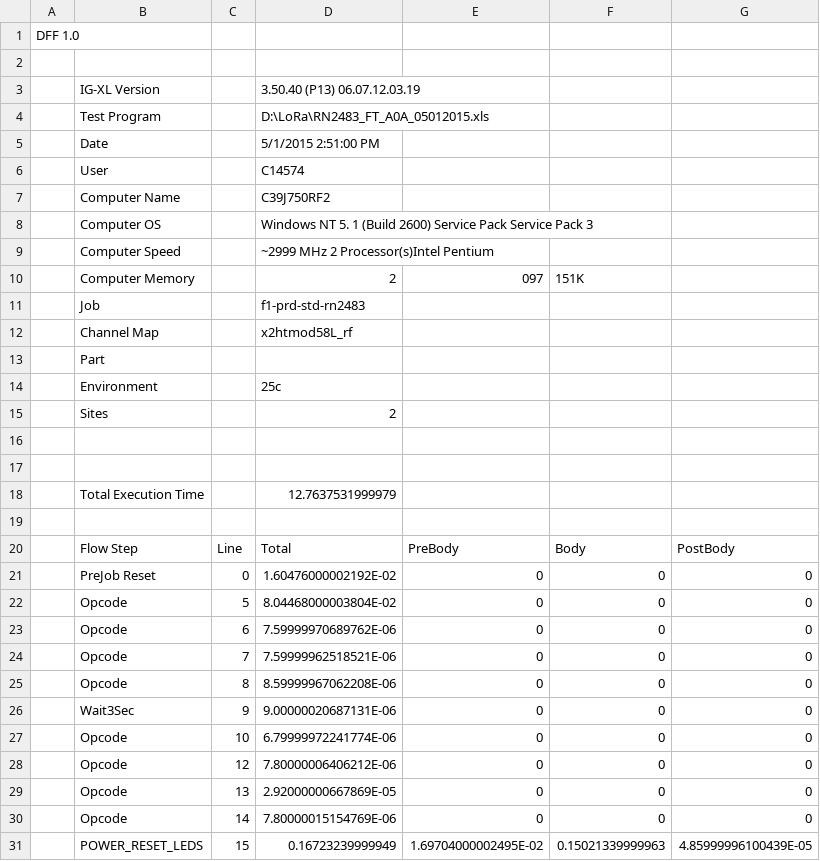
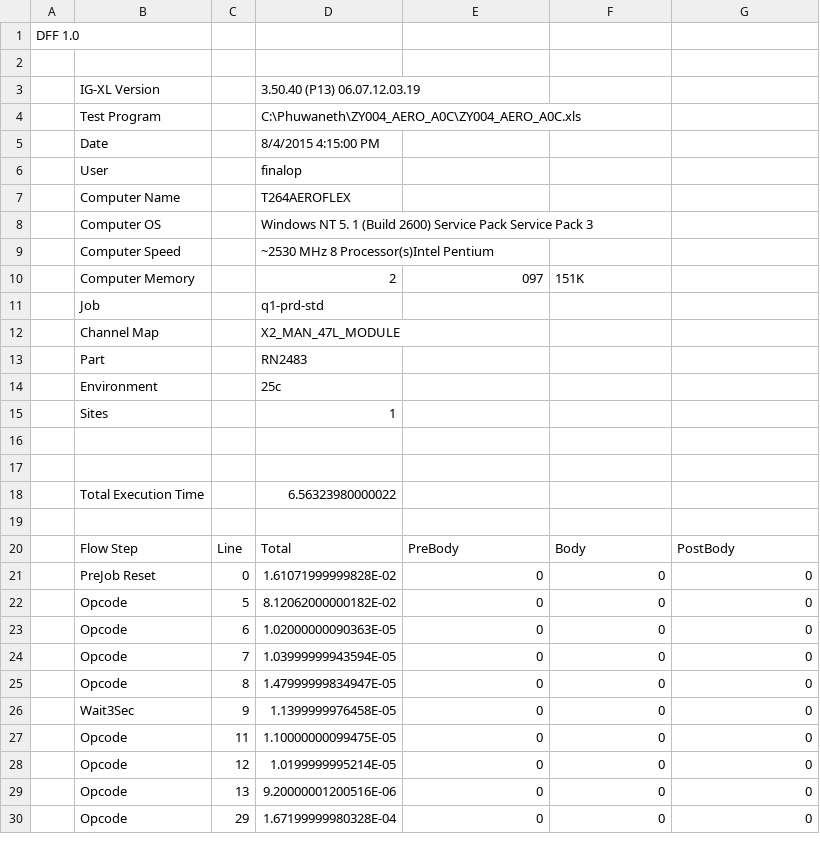
Before and after one commit to tynanook/sitka2xx3, a CSV file: WorkSheets/Execution Profile.csv, drawn as a sheet; only a part is shown; the diff covers the shown part only.

```diff
--- a/WorkSheets/Execution Profile.csv
+++ b/WorkSheets/Execution Profile.csv
@@ -3,29 +3,28 @@ DFF 1.0,,,,,,,
 ,IG-XL Version,,3.50.40 (P13) 06.07.12.03.19,,,,
-,Test Program,,D:\LoRa\RN2483_FT_A0A_05012015.xls,,,,
-,Date,,5/1/2015 2:51:00 PM,,,,
-,User,,C14574,,,,
-,Computer Name,,C39J750RF2,,,,
+,Test Program,,C:\Phuwaneth\ZY004_AERO_A0C\ZY004_AERO_A0C.xls,,,,
+,Date,,8/4/2015 4:15:00 PM,,,,
+,User,,finalop,,,,
+,Computer Name,,T264AEROFLEX,,,,
 ,Computer OS,,Windows NT  5. 1 (Build  2600) Service Pack Service Pack 3,,,,
-,Computer Speed,,~2999 MHz 2 Processor(s)Intel Pentium,,,,
+,Computer Speed,,~2530 MHz 8 Processor(s)Intel Pentium,,,,
 ,Computer Memory,,2,097,151K,,,,
-,Job,,f1-prd-std-rn2483,,,,
-,Channel Map,,x2htmod58L_rf,,,,
-,Part,,,,,,
+,Job,,q1-prd-std,,,,
+,Channel Map,,X2_MAN_47L_MODULE,,,,
+,Part,,RN2483,,,,
 ,Environment,,25c,,,,
-,Sites,,2,,,,
+,Sites,,1,,,,
 ,,,,,,,
 ,,,,,,,
-,Total Execution Time,,12.7637531999979,,,,
+,Total Execution Time,,6.56323980000022,,,,
 ,,,,,,,
 ,Flow Step,Line,Total,PreBody,Body,PostBody,
-,PreJob Reset,0,1.60476000002192E-02,0,0,0,
-,Opcode,5,8.04468000003804E-02,0,0,0,
-,Opcode,6,7.59999970689762E-06,0,0,0,
-,Opcode,7,7.59999962518521E-06,0,0,0,
-,Opcode,8,8.59999967062208E-06,0,0,0,
-,Wait3Sec,9,9.00000020687131E-06,0,0,0,
-,Opcode,10,6.79999972241774E-06,0,0,0,
-,Opcode,12,7.80000006406212E-06,0,0,0,
-,Opcode,13,2.92000000667869E-05,0,0,0,
-,Opcode,14,7.80000015154769E-06,0,0,0,
-,POWER_RESET_LEDS,15,0.16723239999949,1.69704000002495E-02,0.15021339999963,4.85999996100439E-05,
+,PreJob Reset,0,1.61071999999828E-02,0,0,0,
+,Opcode,5,8.12062000000182E-02,0,0,0,
+,Opcode,6,1.02000000090363E-05,0,0,0,
+,Opcode,7,1.03999999943594E-05,0,0,0,
+,Opcode,8,1.47999999834947E-05,0,0,0,
+,Wait3Sec,9,1.1399999976458E-05,0,0,0,
+,Opcode,11,1.10000000099475E-05,0,0,0,
+,Opcode,12,1.0199999995214E-05,0,0,0,
+,Opcode,13,9.20000001200516E-06,0,0,0,
+,Opcode,29,1.67199999980328E-04,0,0,0,
```
Also changed, not shown: 10 added rows, 8 removed rows and 5 edited cells elsewhere in this file, WorkSheets/Pinmap_rn2483.csv, WorkSheets/Rev.csv, 20 other files.
